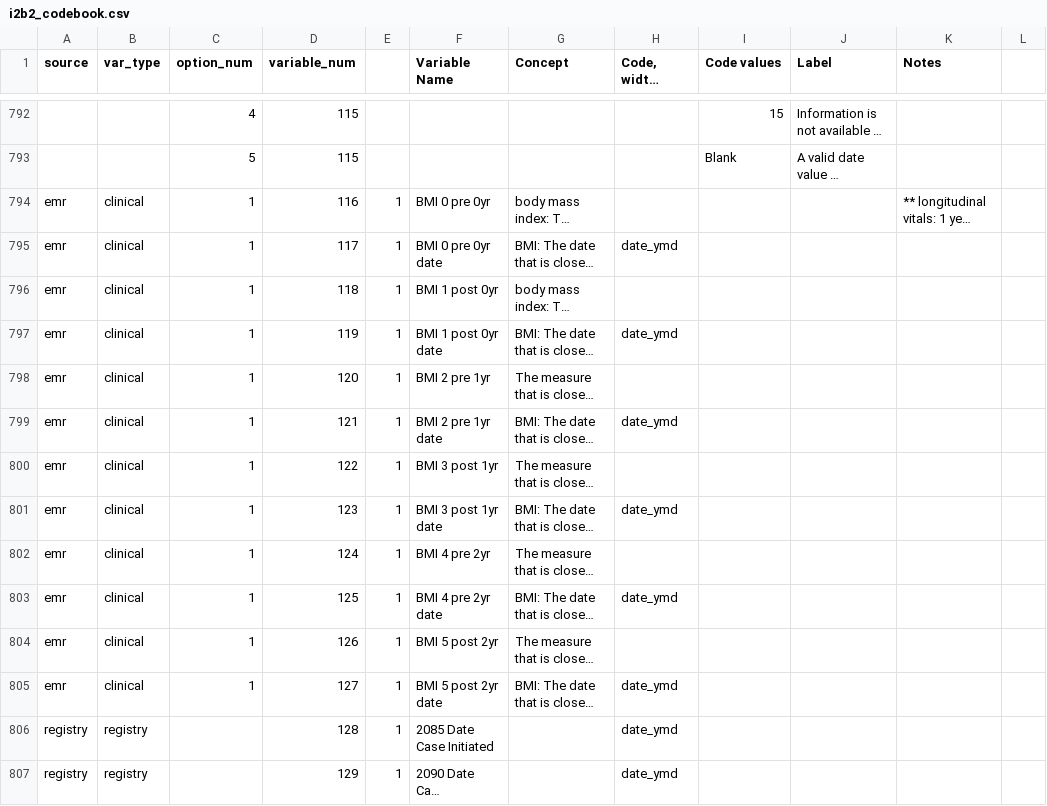
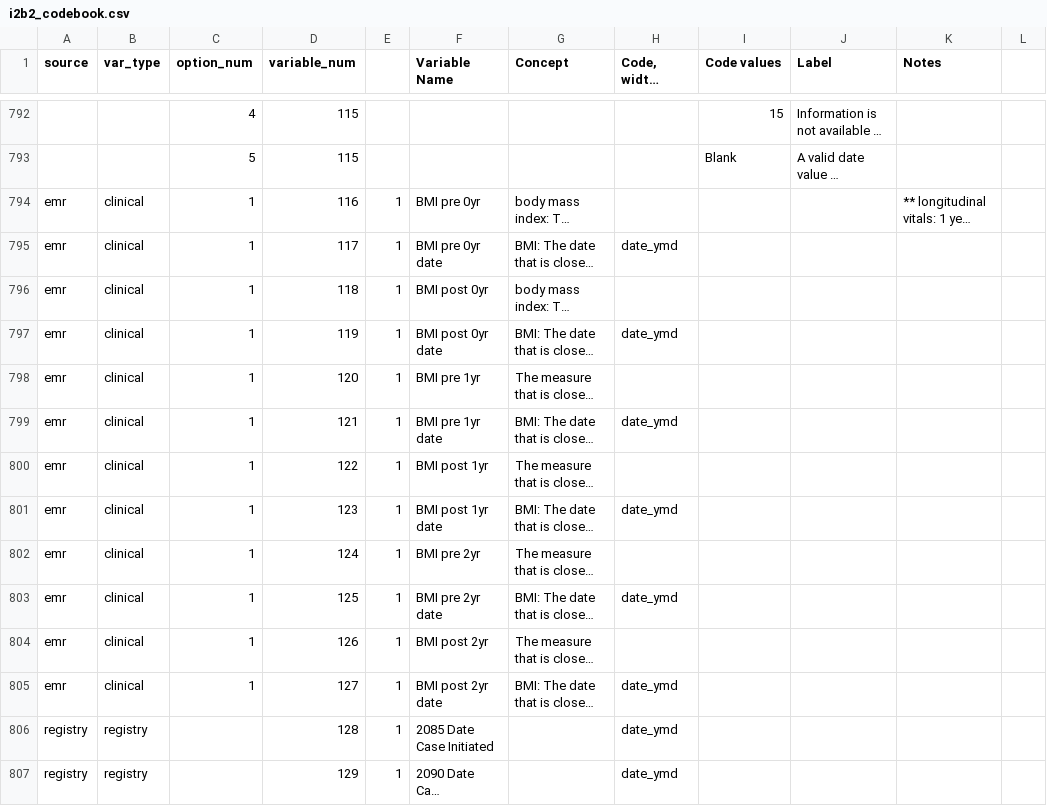
Before and after one commit to kumc-bmi/bc_qa, a CSV file: i2b2_codebook.csv, drawn as a sheet; only a part is shown, gaps mark what is left out; long unchanged cells end in …; the diff names each change by its address in the sheet, - before the commit and + after, or states it on an @@ line.

```diff
--- a/i2b2_codebook.csv
+++ b/i2b2_codebook.csv
-F794 (Variable Name): BMI 0 pre 0yr
+F794 (Variable Name): BMI pre 0yr
-F795 (Variable Name): BMI 0 pre 0yr date
+F795 (Variable Name): BMI pre 0yr date
-F796 (Variable Name): BMI 1 post 0yr
+F796 (Variable Name): BMI post 0yr
-F797 (Variable Name): BMI 1 post 0yr date
+F797 (Variable Name): BMI post 0yr date
-F798 (Variable Name): BMI 2 pre 1yr
+F798 (Variable Name): BMI pre 1yr
-F799 (Variable Name): BMI 2 pre 1yr date
+F799 (Variable Name): BMI pre 1yr date
-F800 (Variable Name): BMI 3 post 1yr
+F800 (Variable Name): BMI post 1yr
-F801 (Variable Name): BMI 3 post 1yr date
+F801 (Variable Name): BMI post 1yr date
-F802 (Variable Name): BMI 4 pre 2yr
+F802 (Variable Name): BMI pre 2yr
-F803 (Variable Name): BMI 4 pre 2yr date
+F803 (Variable Name): BMI pre 2yr date
-F804 (Variable Name): BMI 5 post 2yr
+F804 (Variable Name): BMI post 2yr
-F805 (Variable Name): BMI 5 post 2yr date
+F805 (Variable Name): BMI post 2yr date
```
Also changed, not shown: bc_codebook_ddict.csv.
